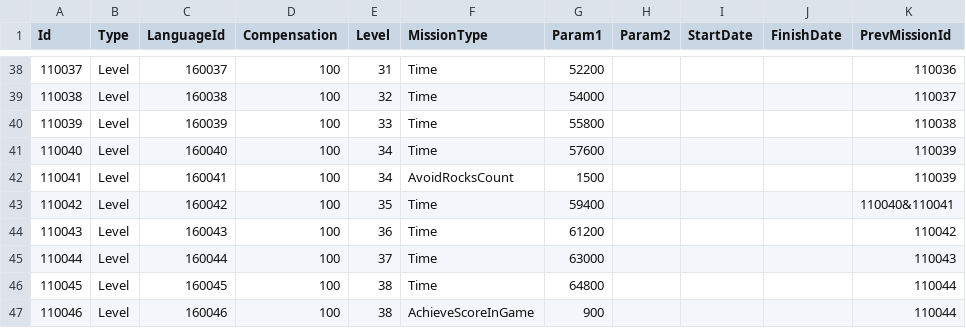
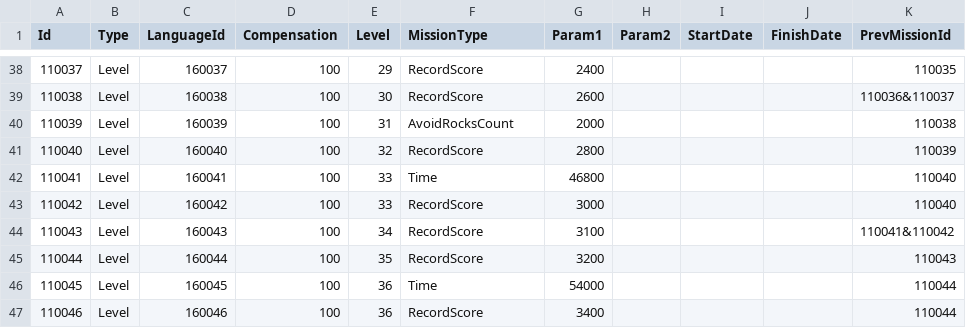
Before and after one commit to TeamCreams/DoodleJump, a CSV file: UIStudy/Assets/@Resources/Data/ExcelData/MissionData.csv, drawn as a sheet; only a part is shown, gaps mark what is left out; the diff covers the shown part only.

```diff
--- a/UIStudy/Assets/@Resources/Data/ExcelData/MissionData.csv
+++ b/UIStudy/Assets/@Resources/Data/ExcelData/MissionData.csv
@@ -38,10 +38,10 @@ Id,Type,LanguageId,Compensation,Level,MissionType,Param1,Param2,StartDate,Finish
-110037,Level,160037,100,31,Time,52200,,,,110036
-110038,Level,160038,100,32,Time,54000,,,,110037
-110039,Level,160039,100,33,Time,55800,,,,110038
-110040,Level,160040,100,34,Time,57600,,,,110039
-110041,Level,160041,100,34,AvoidRocksCount,1500,,,,110039
-110042,Level,160042,100,35,Time,59400,,,,110040&110041
-110043,Level,160043,100,36,Time,61200,,,,110042
-110044,Level,160044,100,37,Time,63000,,,,110043
-110045,Level,160045,100,38,Time,64800,,,,110044
-110046,Level,160046,100,38,AchieveScoreInGame,900,,,,110044
+110037,Level,160037,100,29,RecordScore,2400,,,,110035
+110038,Level,160038,100,30,RecordScore,2600,,,,110036&110037
+110039,Level,160039,100,31,AvoidRocksCount,2000,,,,110038
+110040,Level,160040,100,32,RecordScore,2800,,,,110039
+110041,Level,160041,100,33,Time,46800,,,,110040
+110042,Level,160042,100,33,RecordScore,3000,,,,110040
+110043,Level,160043,100,34,RecordScore,3100,,,,110041&110042
+110044,Level,160044,100,35,RecordScore,3200,,,,110043
+110045,Level,160045,100,36,Time,54000,,,,110044
+110046,Level,160046,100,36,RecordScore,3400,,,,110044
```
Also changed, not shown: 1 added row and 119 edited cells elsewhere in this file, UIStudy/Assets/@Resources/Data/ExcelData/._MissionData.csv, UIStudy/Assets/@Resources/Data/ExcelData/._MissionLanguageData.csv, 5 other files.
